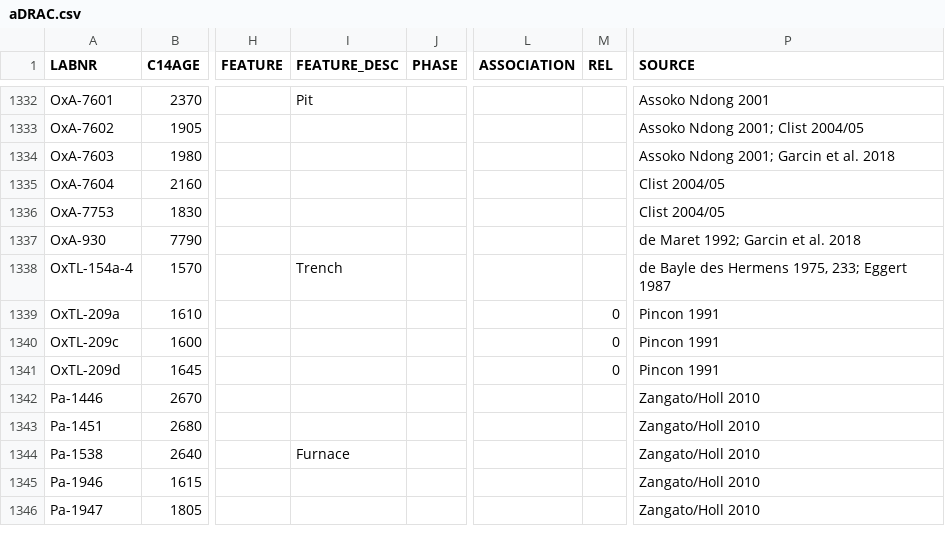
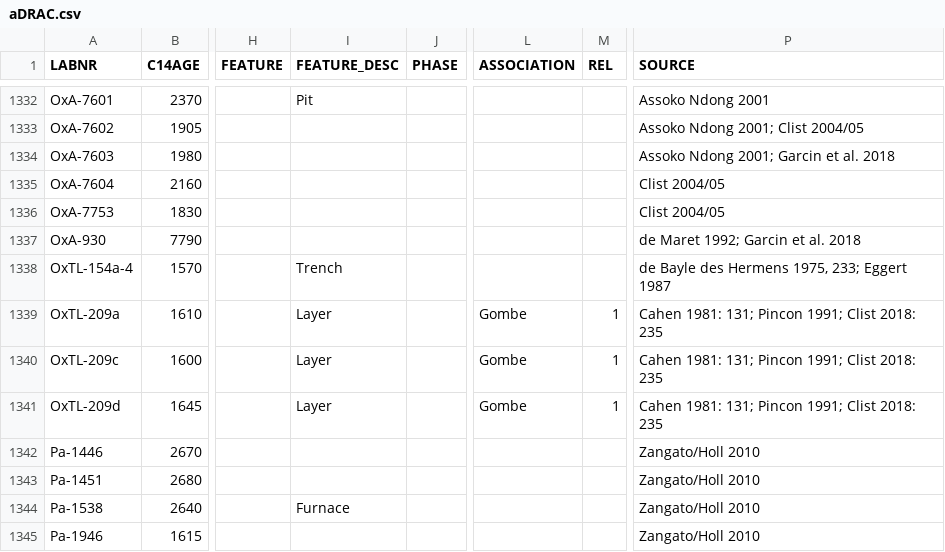
Before and after one commit to dirkseidensticker/aDRAC, a CSV file: data/aDRAC.csv, drawn as a sheet; only a part is shown, gaps mark what is left out; the shorter side is filled out with more unchanged rows; the diff names each change by its address in the sheet, - before the commit and + after, or states it on an @@ line.

Commit message:
updated association of dates from Gombe according to Clist 2018

```diff
--- a/data/aDRAC.csv
+++ b/data/aDRAC.csv
-I1339:I1341 (FEATURE_DESC): (empty)
+I1339:I1341 (FEATURE_DESC): Layer
-L1339:L1341 (ASSOCIATION): (empty)
+L1339:L1341 (ASSOCIATION): Gombe
-M1339:M1341 (REL): 0
+M1339:M1341 (REL): 1
-P1339:P1341 (SOURCE): Pincon 1991
+P1339:P1341 (SOURCE): Cahen 1981: 131; Pincon 1991; Clist 2018: 235
```
